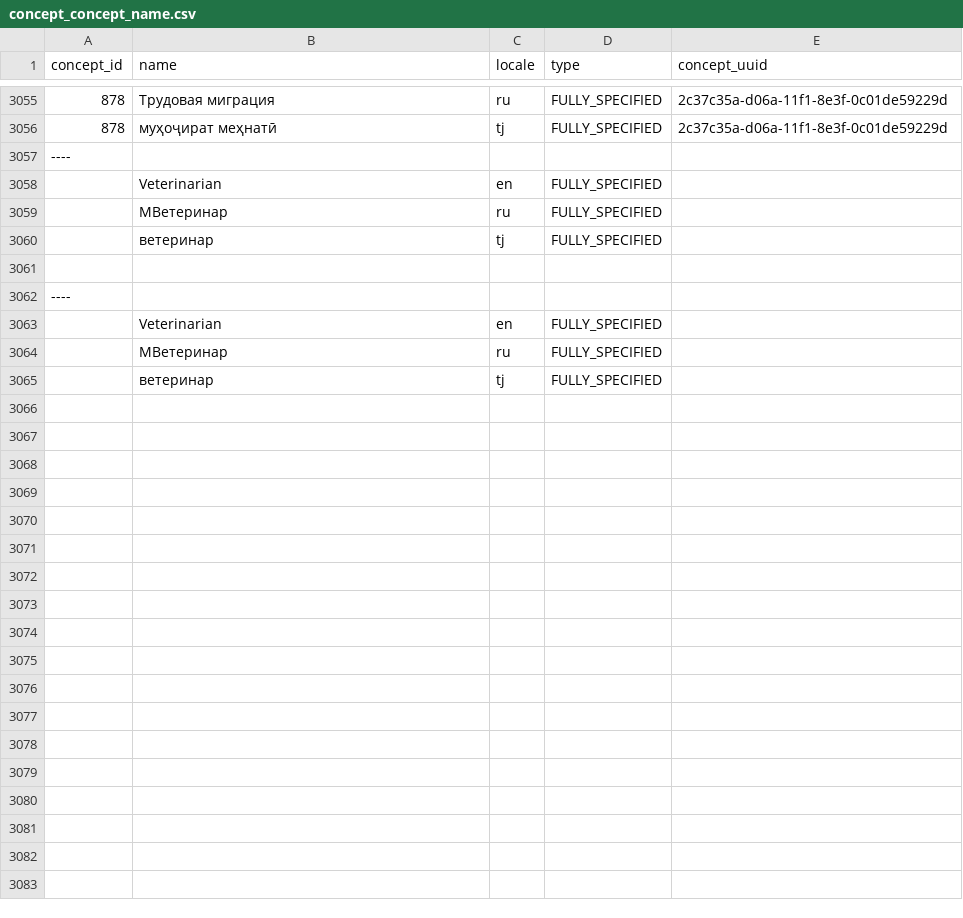
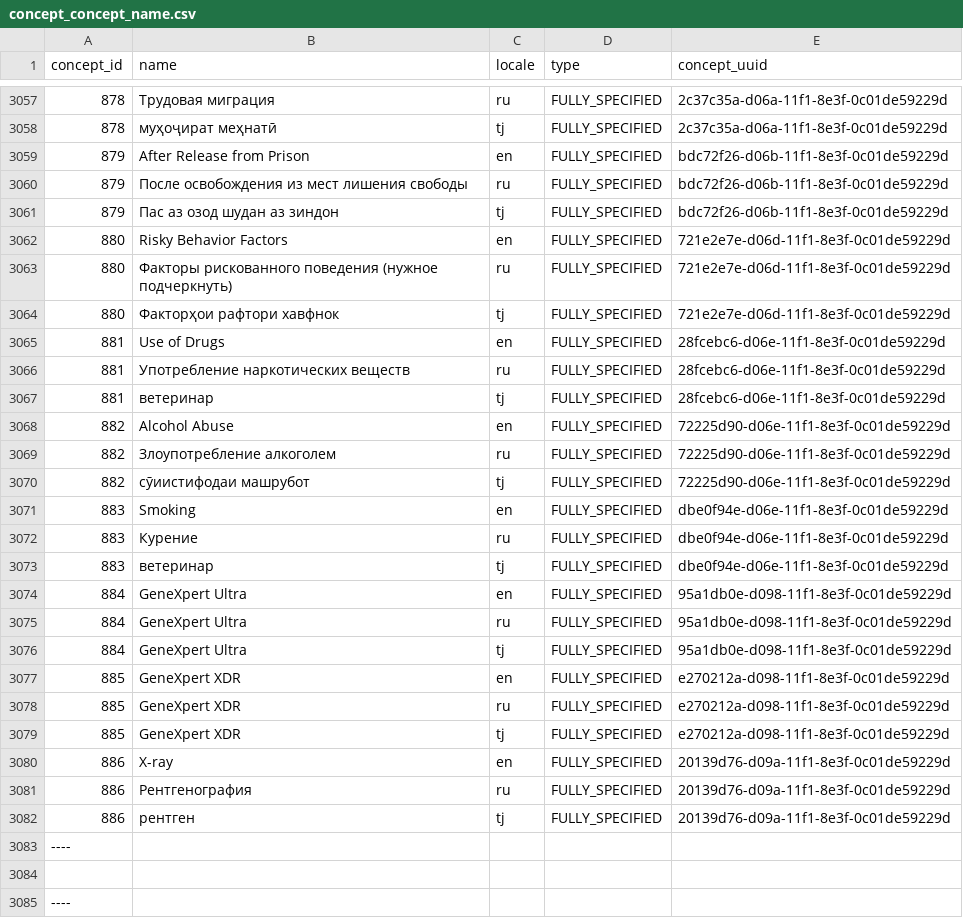
Before and after one commit to esquaredsystems/openmrs-mdrtb-etl-job, a CSV file: resources/concept_concept_name.csv, drawn as a sheet; only a part is shown, gaps mark what is left out; the shorter side is filled out with more unchanged rows; the diff covers the shown part only.

Commit message:
Refresh TB concept dictionary
This update adds new diagnostic and risk-factor concepts for post-release status, behavior factors, smoking/drug use, GeneXpert Ultra/XDR, and X-ray; updates localized concept names and terminology; and corrects concept-answer mappings in the MDR-TB reference CSVs. It also removes an outdated relationship and fixes a few concept references to match the intended vocabulary.

```diff
--- a/resources/concept_concept_name.csv
+++ b/resources/concept_concept_name.csv
@@ -3056,6 +3058,27 @@
 878,"муҳоҷират меҳнатӣ","tj","FULLY_SPECIFIED","2c37c35a-d06a-11f1-8e3f-0c01de59229d"
+879,"After Release from Prison","en","FULLY_SPECIFIED","bdc72f26-d06b-11f1-8e3f-0c01de59229d"
+879,"После освобождения из мест лишения свободы","ru","FULLY_SPECIFIED","bdc72f26-d06b-11f1-8e3f-0c01de59229d"
+879,"Пас аз озод шудан аз зиндон","tj","FULLY_SPECIFIED","bdc72f26-d06b-11f1-8e3f-0c01de59229d"
+880,"Risky Behavior Factors","en","FULLY_SPECIFIED","721e2e7e-d06d-11f1-8e3f-0c01de59229d"
+880,"Факторы рискованного поведения (нужное подчеркнуть)","ru","FULLY_SPECIFIED","721e2e7e-d06d-11f1-8e3f-0c01de59229d"
+880,"Факторҳои рафтори хавфнок","tj","FULLY_SPECIFIED","721e2e7e-d06d-11f1-8e3f-0c01de59229d"
+881,"Use of Drugs","en","FULLY_SPECIFIED","28fcebc6-d06e-11f1-8e3f-0c01de59229d"
+881,"Употребление наркотических веществ","ru","FULLY_SPECIFIED","28fcebc6-d06e-11f1-8e3f-0c01de59229d"
+881,"ветеринар","tj","FULLY_SPECIFIED","28fcebc6-d06e-11f1-8e3f-0c01de59229d"
+882,"Alcohol Abuse","en","FULLY_SPECIFIED","72225d90-d06e-11f1-8e3f-0c01de59229d"
+882,"Злоупотребление алкоголем","ru","FULLY_SPECIFIED","72225d90-d06e-11f1-8e3f-0c01de59229d"
+882,"сӯиистифодаи машрубот","tj","FULLY_SPECIFIED","72225d90-d06e-11f1-8e3f-0c01de59229d"
+883,"Smoking","en","FULLY_SPECIFIED","dbe0f94e-d06e-11f1-8e3f-0c01de59229d"
+883,"Курение","ru","FULLY_SPECIFIED","dbe0f94e-d06e-11f1-8e3f-0c01de59229d"
+883,"ветеринар","tj","FULLY_SPECIFIED","dbe0f94e-d06e-11f1-8e3f-0c01de59229d"
+884,"GeneXpert Ultra","en","FULLY_SPECIFIED","95a1db0e-d098-11f1-8e3f-0c01de59229d"
+884,"GeneXpert Ultra","ru","FULLY_SPECIFIED","95a1db0e-d098-11f1-8e3f-0c01de59229d"
+884,"GeneXpert Ultra","tj","FULLY_SPECIFIED","95a1db0e-d098-11f1-8e3f-0c01de59229d"
+885,"GeneXpert XDR","en","FULLY_SPECIFIED","e270212a-d098-11f1-8e3f-0c01de59229d"
+885,"GeneXpert XDR","ru","FULLY_SPECIFIED","e270212a-d098-11f1-8e3f-0c01de59229d"
+885,"GeneXpert XDR","tj","FULLY_SPECIFIED","e270212a-d098-11f1-8e3f-0c01de59229d"
+886,"X-ray","en","FULLY_SPECIFIED","20139d76-d09a-11f1-8e3f-0c01de59229d"
+886,"Рентгенография","ru","FULLY_SPECIFIED","20139d76-d09a-11f1-8e3f-0c01de59229d"
+886,"рентген","tj","FULLY_SPECIFIED","20139d76-d09a-11f1-8e3f-0c01de59229d"
 ----
-,"Veterinarian","en","FULLY_SPECIFIED",""
-,"МВетеринар","ru","FULLY_SPECIFIED",""
-,"ветеринар","tj","FULLY_SPECIFIED",""
 
```
Also changed, not shown: 2 added rows and 28 edited cells elsewhere in this file, resources/concept_concept.csv, resources/concept_concept_answer.csv.
